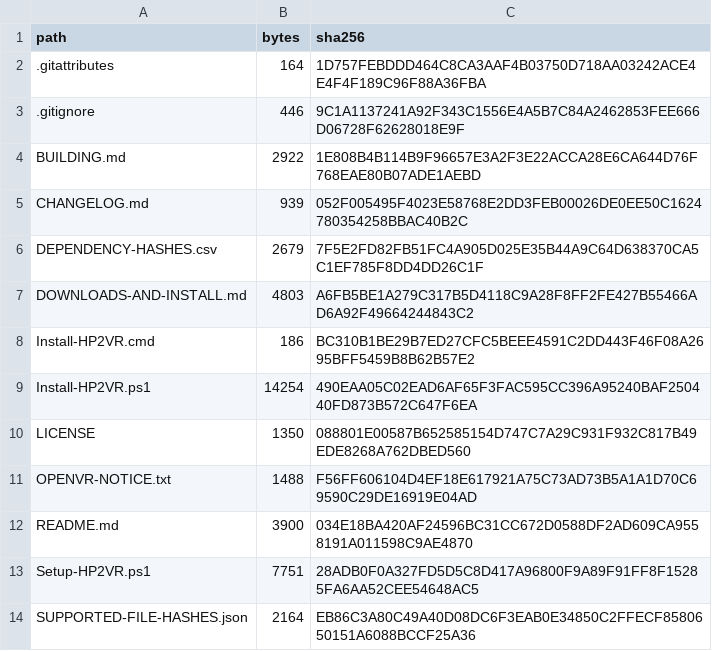
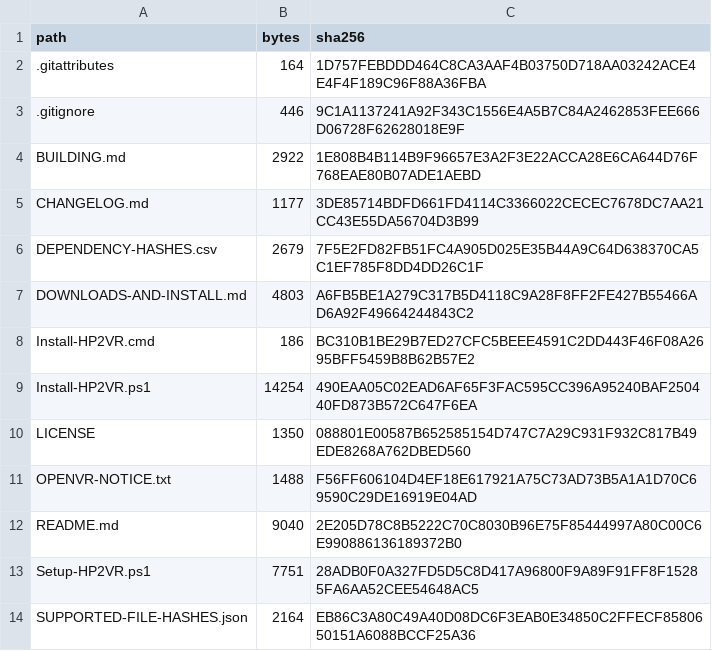
Before and after one commit to The-Logeen/HP2VR, a CSV file: FILE-MANIFEST.csv, drawn as a sheet; only a part is shown.

```diff
--- a/FILE-MANIFEST.csv
+++ b/FILE-MANIFEST.csv
@@ -4,3 +4,3 @@
 "BUILDING.md","2922","1E808B4B114B9F96657E3A2F3E22ACCA28E6CA644D76F768EAE80B07ADE1AEBD"
-"CHANGELOG.md","939","052F005495F4023E58768E2DD3FEB00026DE0EE50C1624780354258BBAC40B2C"
+"CHANGELOG.md","1177","3DE85714BDFD661FD4114C3366022CECEC7678DC7AA21CC43E55DA56704D3B99"
 "DEPENDENCY-HASHES.csv","2679","7F5E2FD82FB51FC4A905D025E35B44A9C64D638370CA5C1EF785F8DD4DD26C1F"
@@ -11,3 +11,3 @@
 "OPENVR-NOTICE.txt","1488","F56FF606104D4EF18E617921A75C73AD73B5A1A1D70C69590C29DE16919E04AD"
-"README.md","3900","034E18BA420AF24596BC31CC672D0588DF2AD609CA9558191A011598C9AE4870"
+"README.md","9040","2E205D78C8B5222C70C8030B96E75F85444997A80C00C6E990886136189372B0"
 "Setup-HP2VR.ps1","7751","28ADB0F0A327FD5D5C8D417A96800F9A89F91FF8F15285FA6AA52CEE54648AC5"
```
Also changed, not shown: 2 other files.
